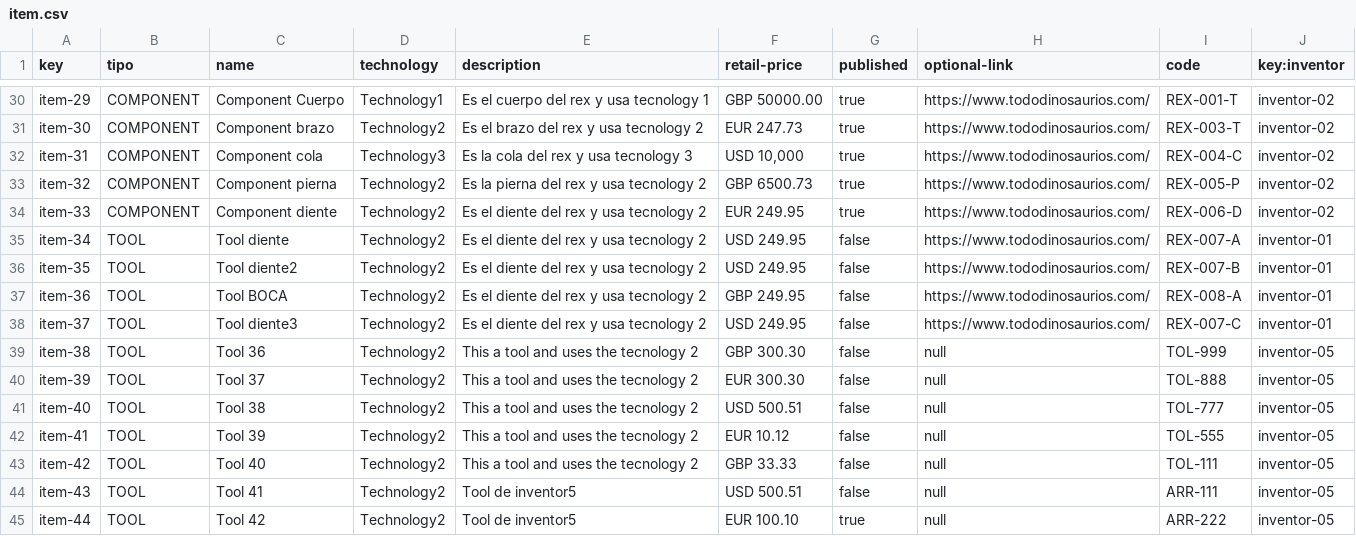
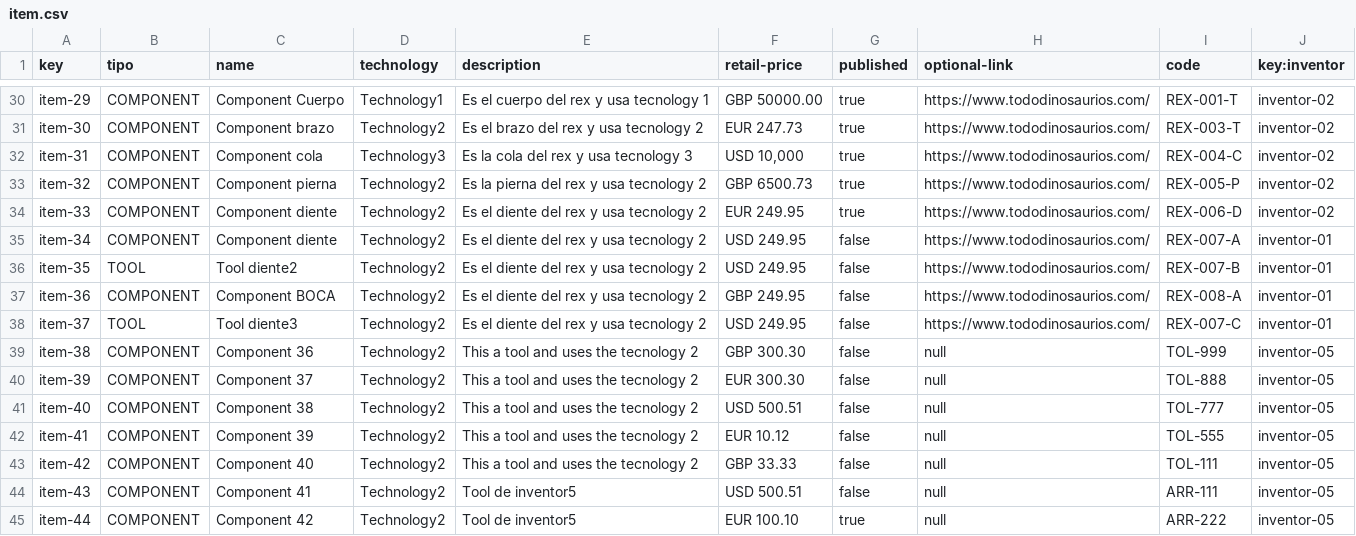
Before and after one commit to alebangon/Acme-Toolkits, a CSV file: src/main/webapp/WEB-INF/resources/sample-data/item.csv, drawn as a sheet; only a part is shown, gaps mark what is left out.

```diff
--- a/src/main/webapp/WEB-INF/resources/sample-data/item.csv
+++ b/src/main/webapp/WEB-INF/resources/sample-data/item.csv
@@ -34,12 +34,12 @@ item-32,COMPONENT,Component pierna,Technology2,Es la pierna del rex y usa tecnol
 item-33,COMPONENT,Component diente,Technology2,Es el diente del rex y usa tecnology 2,EUR 249.95,true,https://www.tododinosaurios.com/,REX-006-D,inventor-02
-item-34,TOOL,Tool diente,Technology2,Es el diente del rex y usa tecnology 2,USD 249.95,false,https://www.tododinosaurios.com/,REX-007-A,inventor-01
+item-34,COMPONENT,Component diente,Technology2,Es el diente del rex y usa tecnology 2,USD 249.95,false,https://www.tododinosaurios.com/,REX-007-A,inventor-01
 item-35,TOOL,Tool diente2,Technology2,Es el diente del rex y usa tecnology 2,USD 249.95,false,https://www.tododinosaurios.com/,REX-007-B,inventor-01
-item-36,TOOL,Tool BOCA,Technology2,Es el diente del rex y usa tecnology 2,GBP 249.95,false,https://www.tododinosaurios.com/,REX-008-A,inventor-01
+item-36,COMPONENT,Component BOCA,Technology2,Es el diente del rex y usa tecnology 2,GBP 249.95,false,https://www.tododinosaurios.com/,REX-008-A,inventor-01
 item-37,TOOL,Tool diente3,Technology2,Es el diente del rex y usa tecnology 2,USD 249.95,false,https://www.tododinosaurios.com/,REX-007-C,inventor-01
-item-38,TOOL,Tool 36,Technology2,This a tool and uses the tecnology 2,GBP 300.30,false,null,TOL-999,inventor-05
-item-39,TOOL,Tool 37,Technology2,This a tool and uses the tecnology 2,EUR 300.30,false,null,TOL-888,inventor-05
-item-40,TOOL,Tool 38,Technology2,This a tool and uses the tecnology 2,USD 500.51,false,null,TOL-777,inventor-05
-item-41,TOOL,Tool 39,Technology2,This a tool and uses the tecnology 2,EUR 10.12,false,null,TOL-555,inventor-05
-item-42,TOOL,Tool 40,Technology2,This a tool and uses the tecnology 2,GBP 33.33,false,null,TOL-111,inventor-05
-item-43,TOOL,Tool 41,Technology2,Tool de inventor5,USD 500.51,false,null,ARR-111,inventor-05
-item-44,TOOL,Tool 42,Technology2,Tool de inventor5,EUR 100.10,true,null,ARR-222,inventor-05
+item-38,COMPONENT,Component 36,Technology2,This a tool and uses the tecnology 2,GBP 300.30,false,null,TOL-999,inventor-05
+item-39,COMPONENT,Component 37,Technology2,This a tool and uses the tecnology 2,EUR 300.30,false,null,TOL-888,inventor-05
+item-40,COMPONENT,Component 38,Technology2,This a tool and uses the tecnology 2,USD 500.51,false,null,TOL-777,inventor-05
+item-41,COMPONENT,Component 39,Technology2,This a tool and uses the tecnology 2,EUR 10.12,false,null,TOL-555,inventor-05
+item-42,COMPONENT,Component 40,Technology2,This a tool and uses the tecnology 2,GBP 33.33,false,null,TOL-111,inventor-05
+item-43,COMPONENT,Component 41,Technology2,Tool de inventor5,USD 500.51,false,null,ARR-111,inventor-05
+item-44,COMPONENT,Component 42,Technology2,Tool de inventor5,EUR 100.10,true,null,ARR-222,inventor-05
```
Also changed, not shown: src/main/webapp/WEB-INF/resources/sample-data/chimpum.csv, 8 other files.
